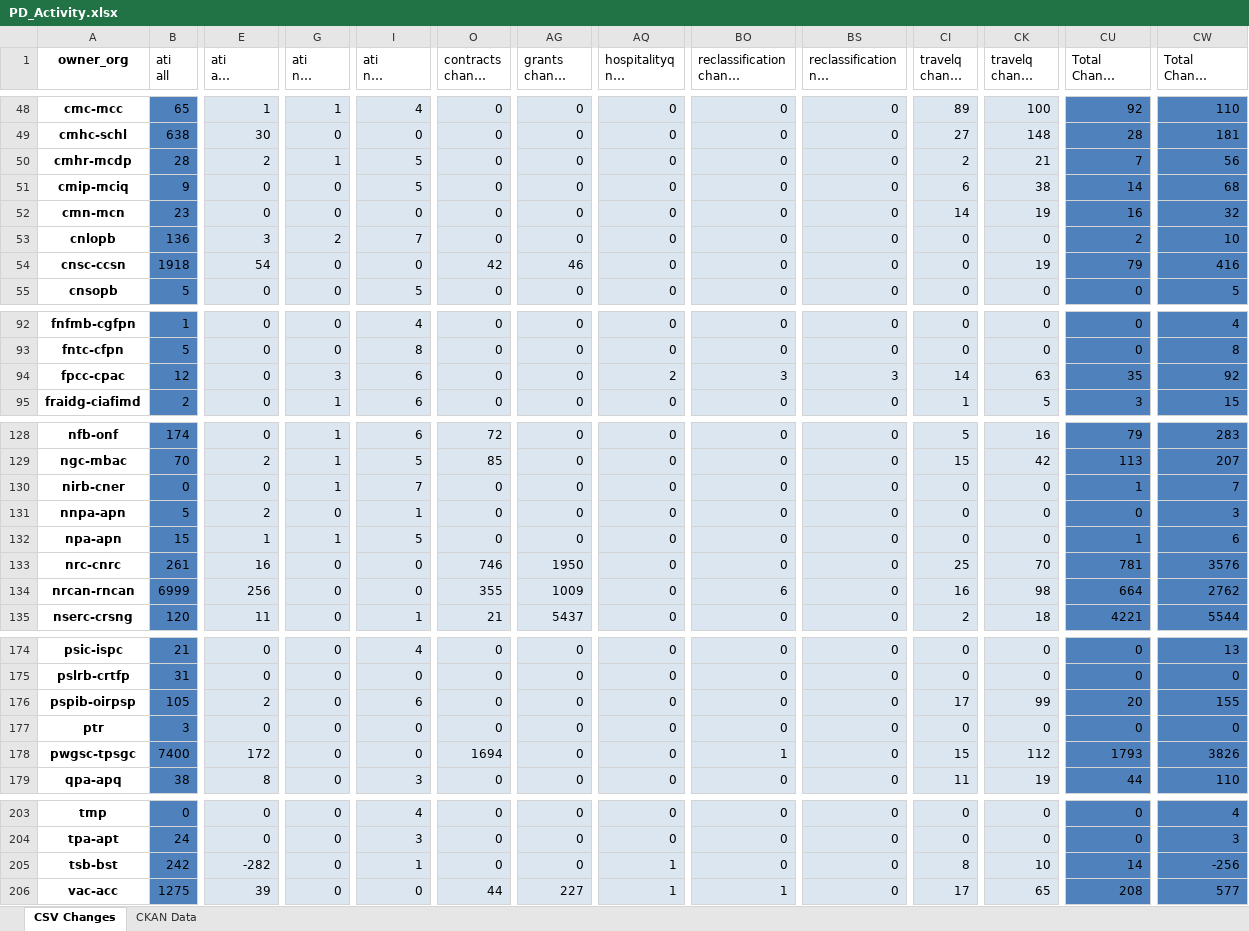
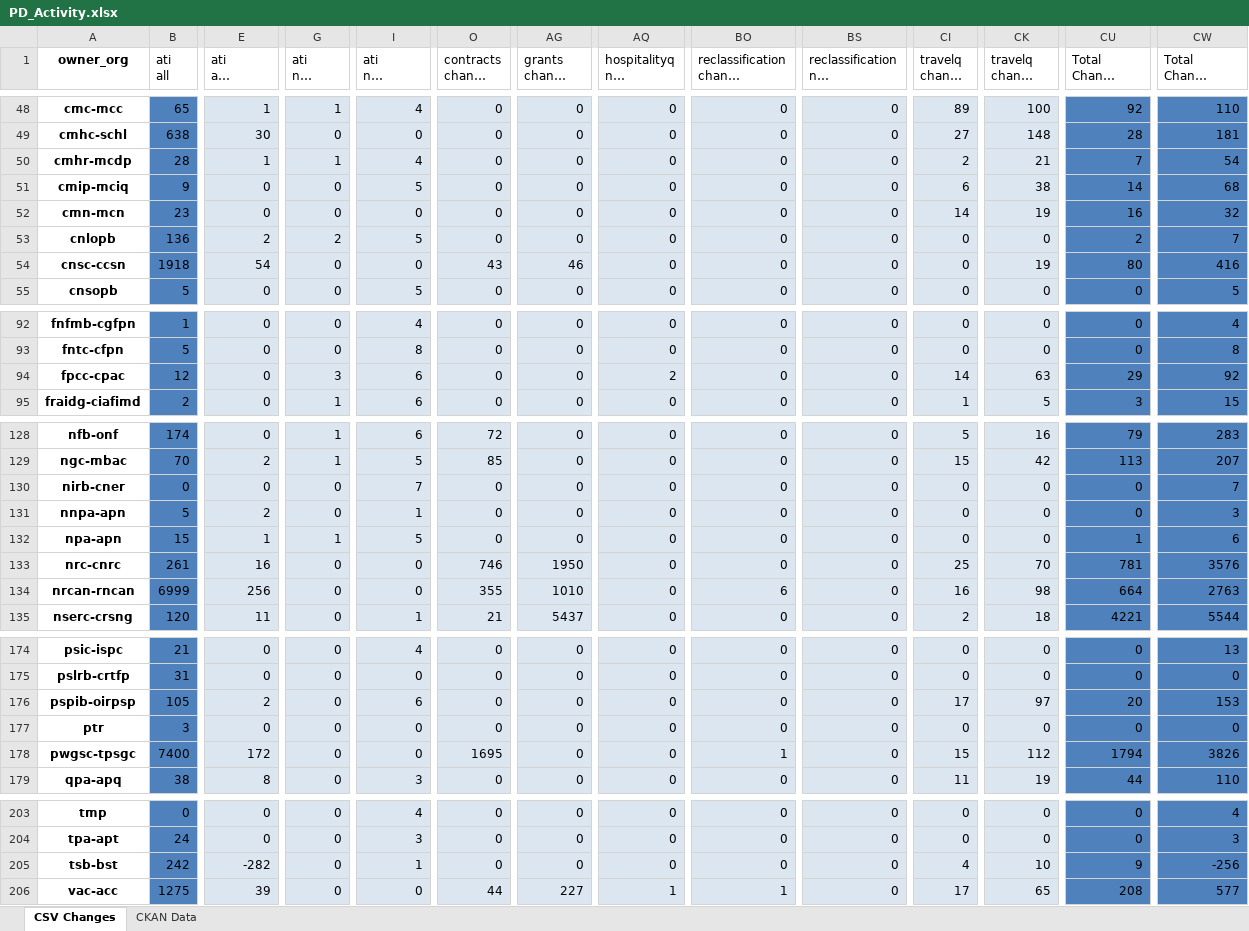
Before and after one commit to PatLittle/analytics-corporate-reporting, an Excel workbook: PD_CHANGES_RPT/PD_Activity.xlsx, sheet CSV Changes, drawn as a sheet; only a part is shown, gaps mark what is left out; long unchanged cells end in …; values as stored, in another font and other column widths than the file's, no borders; the diff covers the shown part only; the diff names each change by its address in the sheet, - before the commit and + after, or states it on an @@ line.

```diff
--- a/PD_CHANGES_RPT/PD_Activity.xlsx (sheet CSV Changes)
+++ b/PD_CHANGES_RPT/PD_Activity.xlsx (sheet CSV Changes)
-E50 (ati all change 6-months): 2
+E50 (ati all change 6-months): 1
-I50 (ati nil change 6-months): 5
+I50 (ati nil change 6-months): 4
-CW50 (Total Change 6-months): 56
+CW50 (Total Change 6-months): 54
-E53 (ati all change 6-months): 3
+E53 (ati all change 6-months): 2
-I53 (ati nil change 6-months): 7
+I53 (ati nil change 6-months): 5
-CW53 (Total Change 6-months): 10
+CW53 (Total Change 6-months): 7
-O54 (contracts change 30-days): 42
+O54 (contracts change 30-days): 43
-CU54 (Total Change 30-days): 79
+CU54 (Total Change 30-days): 80
-BO94 (reclassification change 30-days): 3
+BO94 (reclassification change 30-days): 0
-BS94: 3
+BS94: 0
-CU94 (Total Change 30-days): 35
+CU94 (Total Change 30-days): 29
-G130 (ati nil change 30-days): 1
+G130 (ati nil change 30-days): 0
-CU130 (Total Change 30-days): 1
+CU130 (Total Change 30-days): 0
-AG134 (grants change 6-months): 1009
+AG134 (grants change 6-months): 1010
-CW134 (Total Change 6-months): 2762
+CW134 (Total Change 6-months): 2763
-CK176 (travelq change 6-months): 99
+CK176 (travelq change 6-months): 97
-CW176 (Total Change 6-months): 155
+CW176 (Total Change 6-months): 153
-O178 (contracts change 30-days): 1694
+O178 (contracts change 30-days): 1695
-CU178 (Total Change 30-days): 1793
+CU178 (Total Change 30-days): 1794
-AQ205 (hospitalityq nil change 30-days): 1
+AQ205 (hospitalityq nil change 30-days): 0
-CI205 (travelq change 30-days): 8
+CI205 (travelq change 30-days): 4
-CU205 (Total Change 30-days): 14
+CU205 (Total Change 30-days): 9
```
Also changed, not shown: 58 edited cells elsewhere in this sheet, 1 other file.
